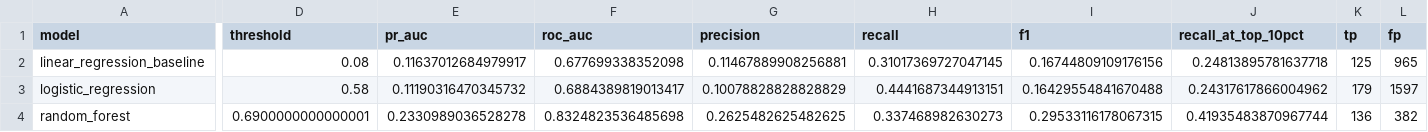
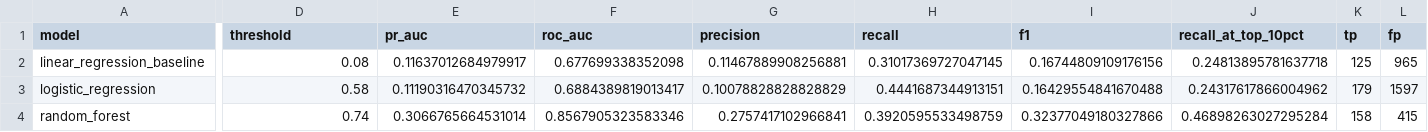
Before and after one commit to deftli2002/PAML_FinalProject, a CSV file: evaluation/results/final_metrics.csv, drawn as a sheet; only a part is shown, gaps mark what is left out; the diff covers the shown part only; the diff names each change by its address in the sheet, - before the commit and + after, or states it on an @@ line.

Commit message:
update final evaluation results

```diff
--- a/evaluation/results/final_metrics.csv
+++ b/evaluation/results/final_metrics.csv
-D4 (threshold): 0.6900000000000001
+D4 (threshold): 0.74
-E4 (pr_auc): 0.2330989036528278
+E4 (pr_auc): 0.3066765664531014
-F4 (roc_auc): 0.8324823536485698
+F4 (roc_auc): 0.8567905323583346
-G4 (precision): 0.2625482625482625
+G4 (precision): 0.2757417102966841
-H4 (recall): 0.337468982630273
+H4 (recall): 0.3920595533498759
-I4 (f1): 0.29533116178067315
+I4 (f1): 0.32377049180327866
-J4 (recall_at_top_10pct): 0.41935483870967744
+J4 (recall_at_top_10pct): 0.46898263027295284
-K4 (tp): 136
+K4 (tp): 158
-L4 (fp): 382
+L4 (fp): 415
```
Also changed, not shown: 2 edited cells elsewhere in this file, evaluation/results/random_forest_test_predictions.csv, 2 other files.
